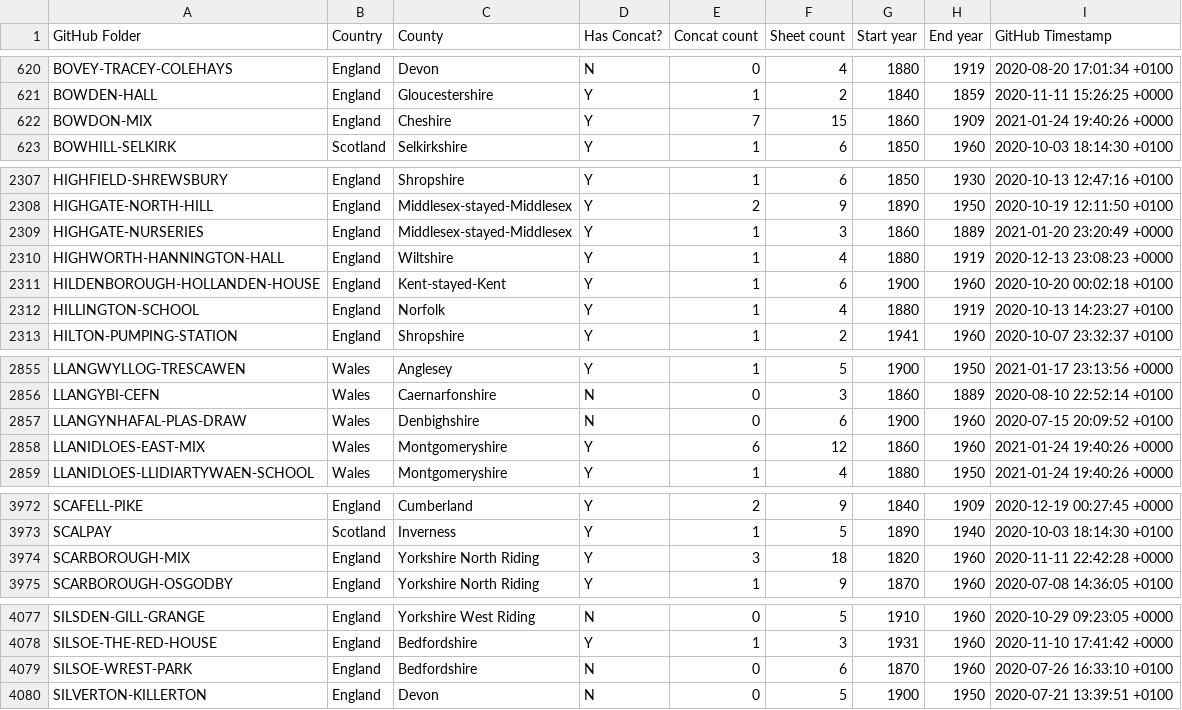
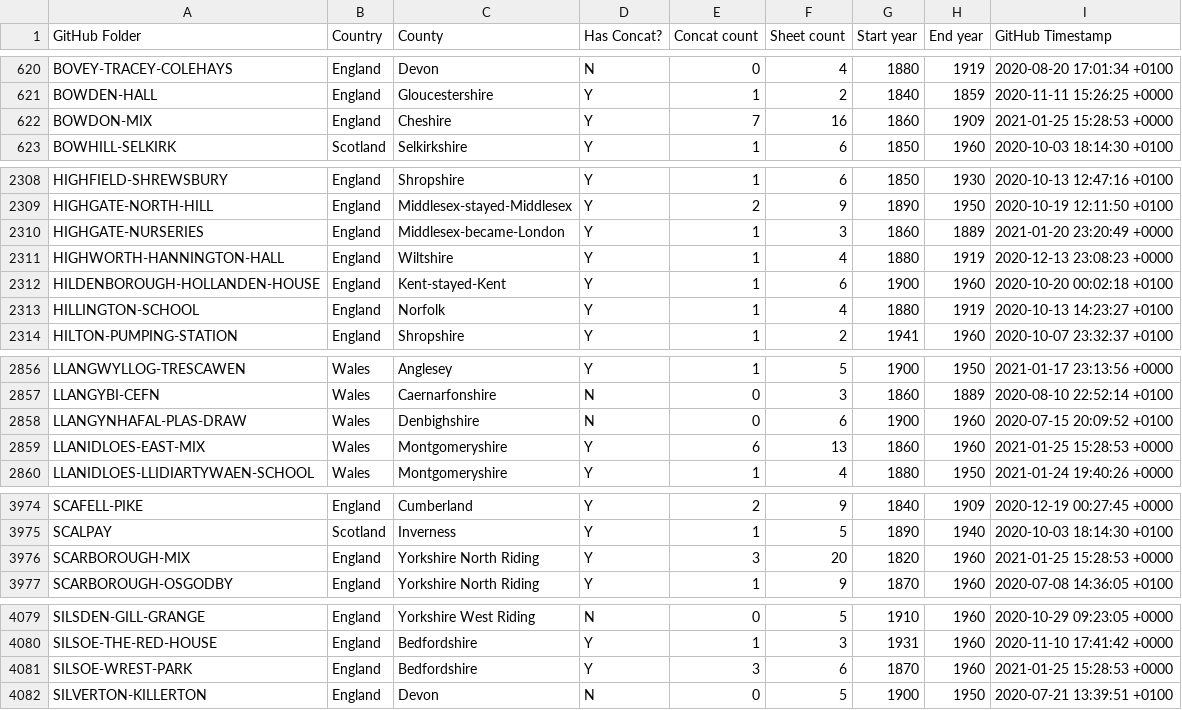
Before and after one commit to rjmeats/BritishRainfall, a CSV file: Locations/Rainfall-Rescue-Concatenation-Summary.csv, drawn as a sheet; only a part is shown, gaps mark what is left out; the diff covers the shown part only.

```diff
--- a/Locations/Rainfall-Rescue-Concatenation-Summary.csv
+++ b/Locations/Rainfall-Rescue-Concatenation-Summary.csv
@@ -621,3 +621,3 @@ BOVEY-TRACEY-COLEHAYS,England,Devon,N,0,4,1880,1919,2020-08-20 17:01:34 +0100
 BOWDEN-HALL,England,Gloucestershire,Y,1,2,1840,1859,2020-11-11 15:26:25 +0000
-BOWDON-MIX,England,Cheshire,Y,7,15,1860,1909,2021-01-24 19:40:26 +0000
+BOWDON-MIX,England,Cheshire,Y,7,16,1860,1909,2021-01-25 15:28:53 +0000
 BOWHILL-SELKIRK,Scotland,Selkirkshire,Y,1,6,1850,1960,2020-10-03 18:14:30 +0100
@@ -2308,3 +2309,3 @@ HIGHFIELD-SHREWSBURY,England,Shropshire,Y,1,6,1850,1930,2020-10-13 12:47:16 +010
 HIGHGATE-NORTH-HILL,England,Middlesex-stayed-Middlesex,Y,2,9,1890,1950,2020-10-19 12:11:50 +0100
-HIGHGATE-NURSERIES,England,Middlesex-stayed-Middlesex,Y,1,3,1860,1889,2021-01-20 23:20:49 +0000
+HIGHGATE-NURSERIES,England,Middlesex-became-London,Y,1,3,1860,1889,2021-01-20 23:20:49 +0000
 HIGHWORTH-HANNINGTON-HALL,England,Wiltshire,Y,1,4,1880,1919,2020-12-13 23:08:23 +0000
@@ -2857,3 +2858,3 @@ LLANGYBI-CEFN,Wales,Caernarfonshire,N,0,3,1860,1889,2020-08-10 22:52:14 +0100
 LLANGYNHAFAL-PLAS-DRAW,Wales,Denbighshire,N,0,6,1900,1960,2020-07-15 20:09:52 +0100
-LLANIDLOES-EAST-MIX,Wales,Montgomeryshire,Y,6,12,1860,1960,2021-01-24 19:40:26 +0000
+LLANIDLOES-EAST-MIX,Wales,Montgomeryshire,Y,6,13,1860,1960,2021-01-25 15:28:53 +0000
 LLANIDLOES-LLIDIARTYWAEN-SCHOOL,Wales,Montgomeryshire,Y,1,4,1880,1950,2021-01-24 19:40:26 +0000
@@ -3973,3 +3975,3 @@ SCAFELL-PIKE,England,Cumberland,Y,2,9,1840,1909,2020-12-19 00:27:45 +0000
 SCALPAY,Scotland,Inverness,Y,1,5,1890,1940,2020-10-03 18:14:30 +0100
-SCARBOROUGH-MIX,England,Yorkshire North Riding,Y,3,18,1820,1960,2020-11-11 22:42:28 +0000
+SCARBOROUGH-MIX,England,Yorkshire North Riding,Y,3,20,1820,1960,2021-01-25 15:28:53 +0000
 SCARBOROUGH-OSGODBY,England,Yorkshire North Riding,Y,1,9,1870,1960,2020-07-08 14:36:05 +0100
@@ -4078,3 +4080,3 @@ SILSDEN-GILL-GRANGE,England,Yorkshire West Riding,N,0,5,1910,1960,2020-10-29 09:
 SILSOE-THE-RED-HOUSE,England,Bedfordshire,Y,1,3,1931,1960,2020-11-10 17:41:42 +0000
-SILSOE-WREST-PARK,England,Bedfordshire,N,0,6,1870,1960,2020-07-26 16:33:10 +0100
+SILSOE-WREST-PARK,England,Bedfordshire,Y,3,6,1870,1960,2021-01-25 15:28:53 +0000
 SILVERTON-KILLERTON,England,Devon,N,0,5,1900,1950,2020-07-21 13:39:51 +0100
```
Also changed, not shown: 4 added rows and 3 edited cells elsewhere in this file, Locations/Rainfall-Rescue-Grid-Refs.csv, 6 other files.
